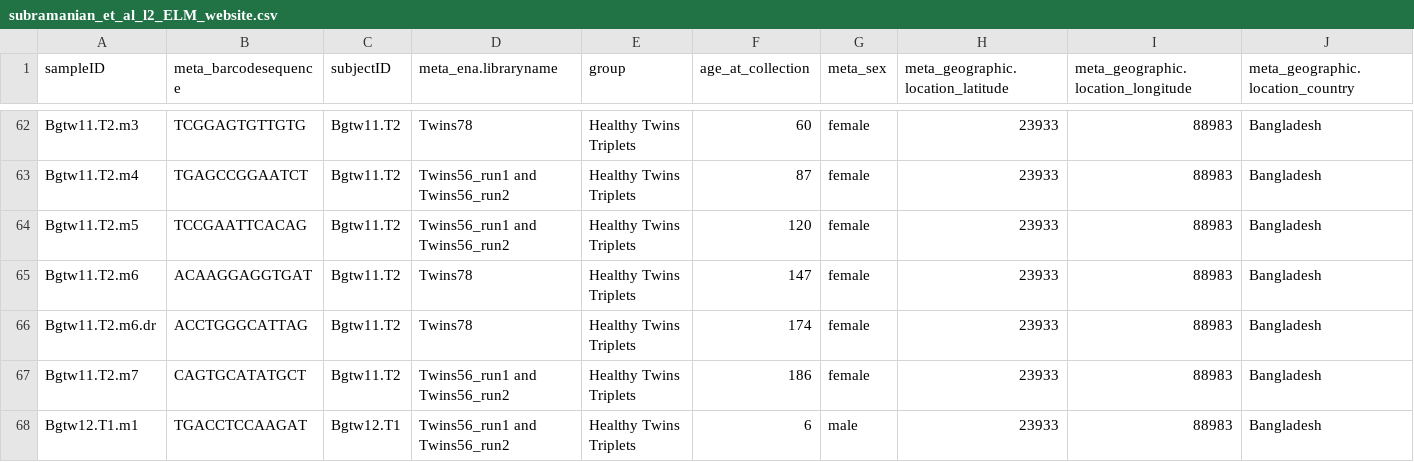
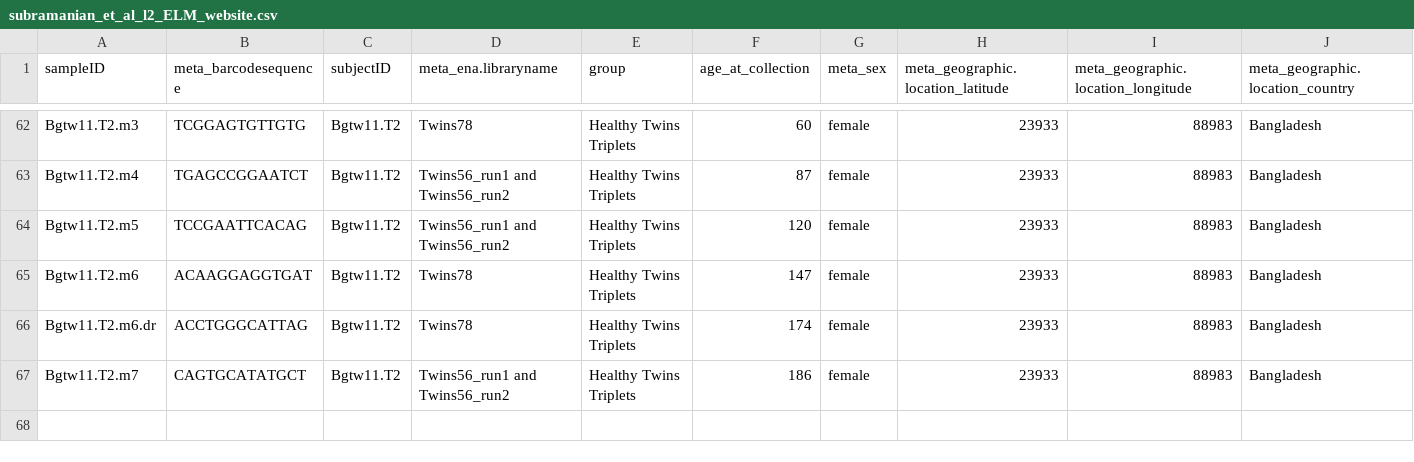
Before and after one commit to JelenaBanjac/microbiome-toolbox, a CSV file: notebooks/Human_Subramanian/INPUT_FILES/subramanian_et_al_l2_ELM_website.csv, drawn as a sheet; only a part is shown, gaps mark what is left out; rows hold the shown columns only; the diff names each change by its address in the sheet, - before the commit and + after, or states it on an @@ line.

```diff
--- a/notebooks/Human_Subramanian/INPUT_FILES/subramanian_et_al_l2_ELM_website.csv
+++ b/notebooks/Human_Subramanian/INPUT_FILES/subramanian_et_al_l2_ELM_website.csv
-row 68: Bgtw12.T1.m1 | TGACCTCCAAGAT | Bgtw12.T1 | Twins56_run1 and Twins56_run2 | Healthy Twins Triplets | 6 | male | 23933 | 88983 | Bangladesh
```
Also changed, not shown: 5 other files.
